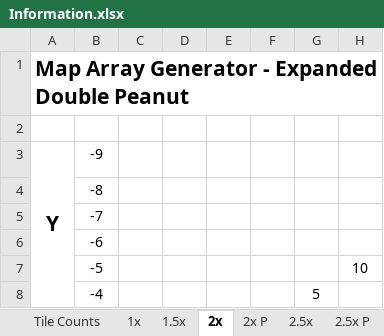
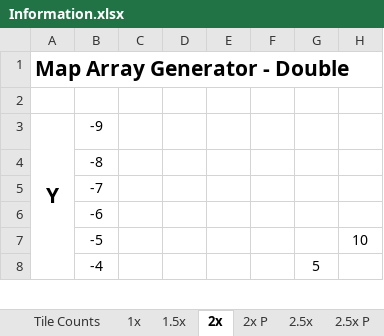
Before and after one commit to awesomenesser/catan-randomizer-extreme, an Excel workbook: Information.xlsx, sheet 2x, drawn as a sheet; only a part is shown; values as stored, in another font and other column widths than the file's, no borders; charts and pictures not drawn; the diff names each change by its address in the sheet, - before the commit and + after, or states it on an @@ line.

Commit message:
Adding desert placement options (non-coastal and non-adjacent) Working on adding dock randomization Updating dock art to work with new hex tile rotation system Added map search functions to find nearby ocean tiles and coastal tile lists Added a remove array modifier to complement the random array modified

```diff
--- a/Information.xlsx (sheet 2x)
+++ b/Information.xlsx (sheet 2x)
-A1: Map Array Generator - Expanded Double Peanut
+A1: Map Array Generator - Double
```
Also changed, not shown: sheet 1.5x, sheet 1x, 15 other files.
